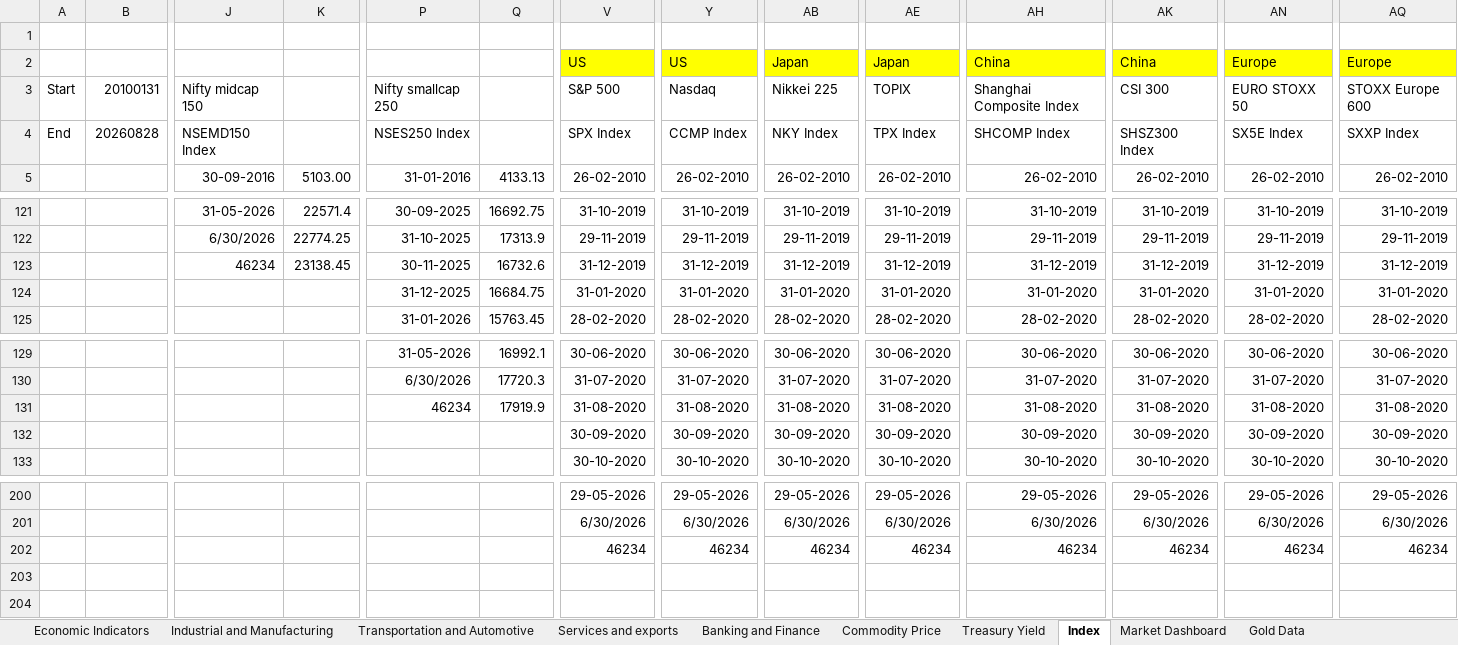
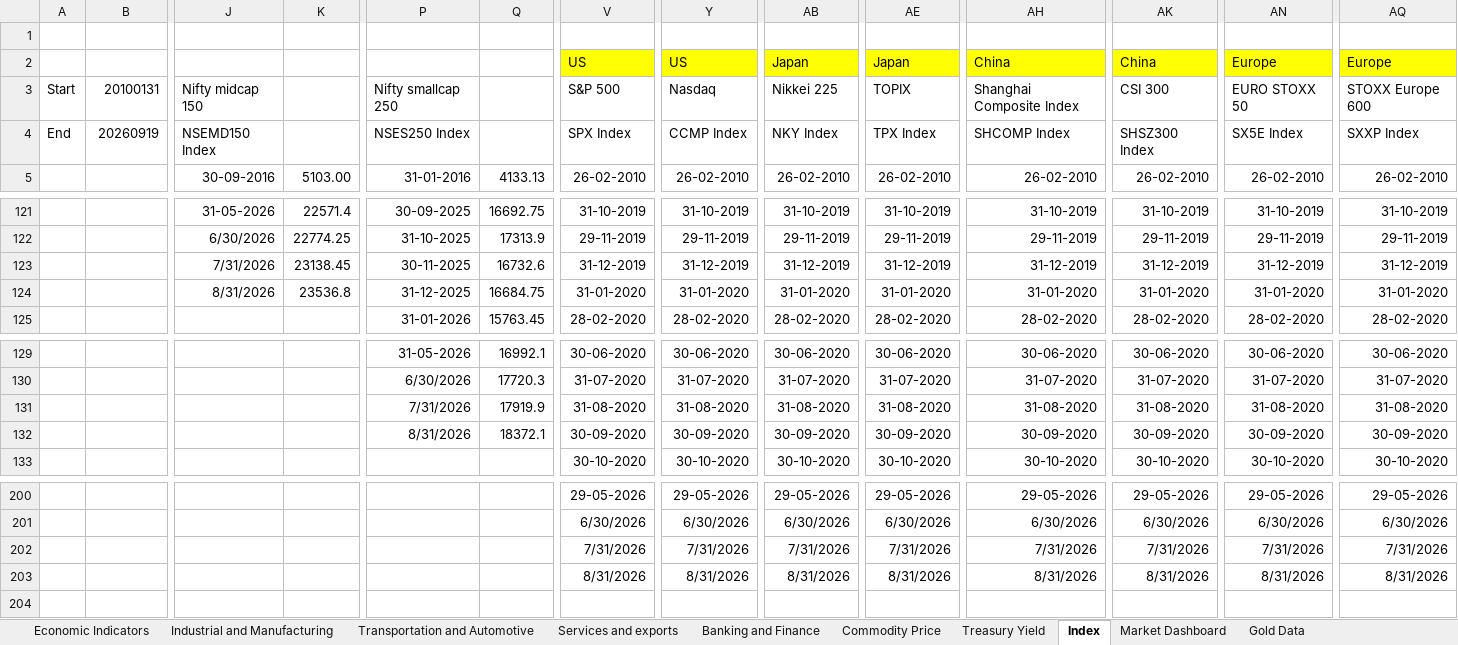
Before and after one commit to sevenalpharesearch-debug/Economic-Quarterly-Dashboard, an Excel workbook: Data.xlsx, sheet Index, drawn as a sheet; only a part is shown, gaps mark what is left out; values as stored, in another font and other column widths than the file's, no borders; removed rows and columns are numbered as before the commit, all else as after; rows hold the shown columns only; the diff names each change by its address in the sheet, - before the commit and + after, or states it on an @@ line.

```diff
--- a/Data.xlsx (sheet Index)
+++ b/Data.xlsx (sheet Index)
-B4: 20260828
+B4: 20260919
-J123: 46234
+J123: 7/31/2026
-J124: (empty)
+J124: 8/31/2026
-K124: (empty)
+K124: 23536.8
-P131: 46234
+P131: 7/31/2026
-P132: (empty)
+P132: 8/31/2026
-Q132: (empty)
+Q132: 18372.1
-V202: 46234
+V202: 7/31/2026
-Y202: 46234
+Y202: 7/31/2026
-AB202: 46234
+AB202: 7/31/2026
-AE202: 46234
+AE202: 7/31/2026
-AH202: 46234
+AH202: 7/31/2026
-AK202: 46234
+AK202: 7/31/2026
-AN202: 46234
+AN202: 7/31/2026
-AQ202: 46234
+AQ202: 7/31/2026
-row 203: (empty)
+row 203:  |  |  |  |  |  | 8/31/2026 | 8/31/2026 | 8/31/2026 | 8/31/2026 | 8/31/2026 | 8/31/2026 | 8/31/2026 | 8/31/2026
+row 204: (empty)
```
Also changed, not shown: sheet Market Dashboard, sheet Transportation and Automotive, sheet Commodity Price, sheet Banking and Finance, sheet Economic Indicators, sheet Treasury Yield, 3 more sheets, 1 other file.
